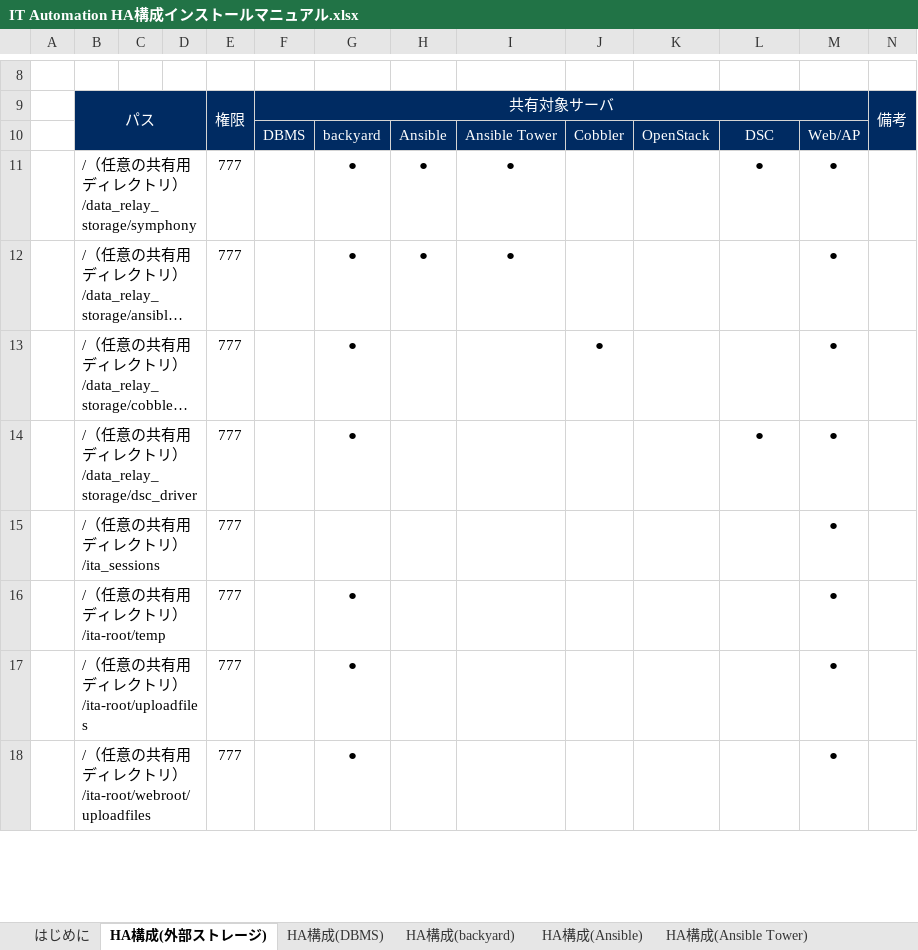
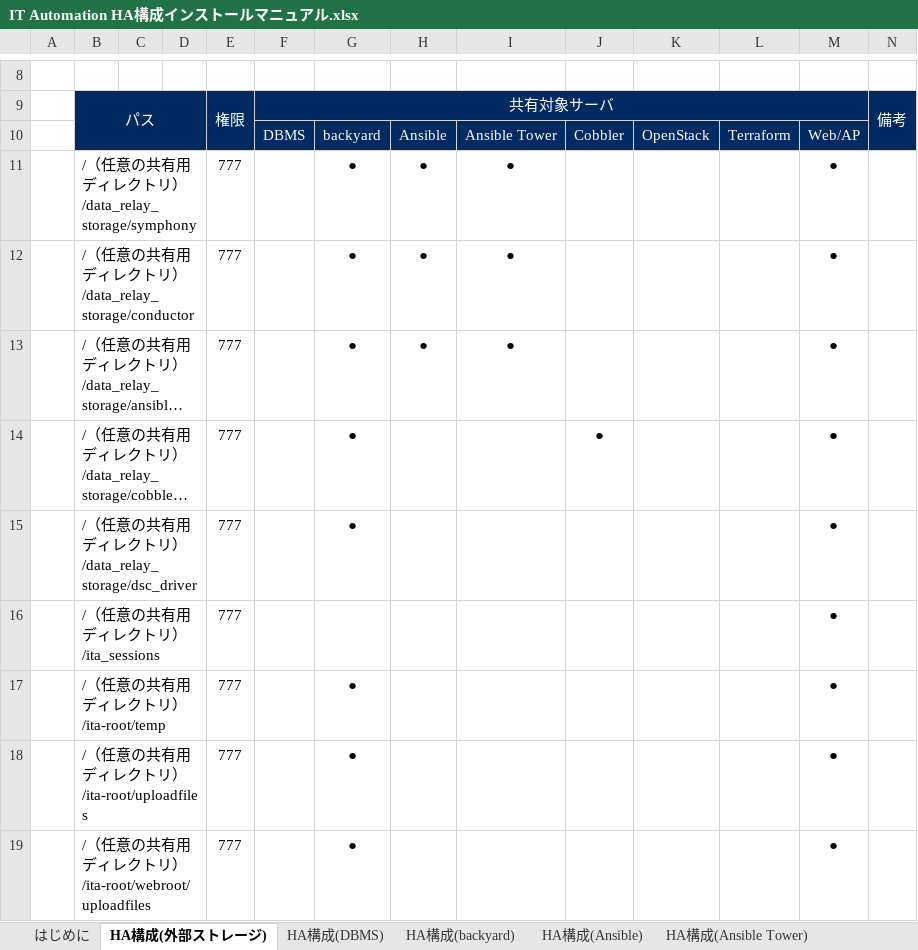
Before and after one commit to exastro-suite/it-automation-docs, an Excel workbook: asset/Learn_ja/IT Automation HA構成インストールマニュアル.xlsx, sheet HA構成(外部ストレージ), drawn as a sheet; only a part is shown, gaps mark what is left out; long unchanged cells end in …; values as stored, in another font and other column widths than the file's, no borders; addresses are those after the commit; the diff names each change by its address in the sheet, - before the commit and + after, or states it on an @@ line.

```diff
--- a/asset/Learn_ja/IT Automation HA構成インストールマニュアル.xlsx (sheet HA構成(外部ストレージ))
+++ b/asset/Learn_ja/IT Automation HA構成インストールマニュアル.xlsx (sheet HA構成(外部ストレージ))
-L10: DSC
+L10: Terraform
-L11: ●
+L11: (empty)
+row 12:  | /（任意の共有用ディレクトリ）/data_relay_storage/conductor |  |  | 777 |  | ● | ● | ● |  |  |  | ●
-L15: ●
+L15: (empty)
```
Also changed, not shown: sheet HA構成(backyard), sheet HA構成(Web・AP), sheet HA構成(Ansible), sheet HA構成(Cobbler), sheet HA構成(DBMS), sheet はじめに, 3 more sheets, other sheet tabs, charts or pictures.
